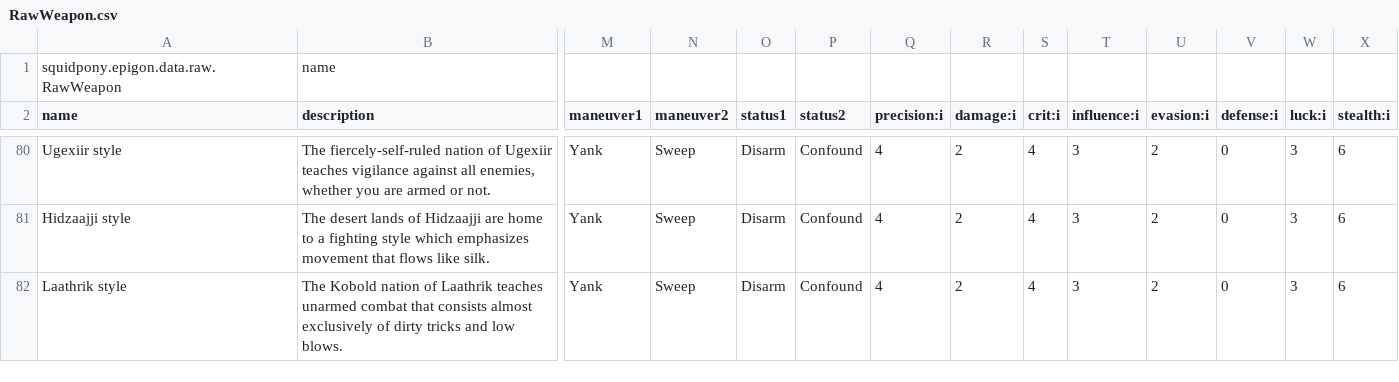
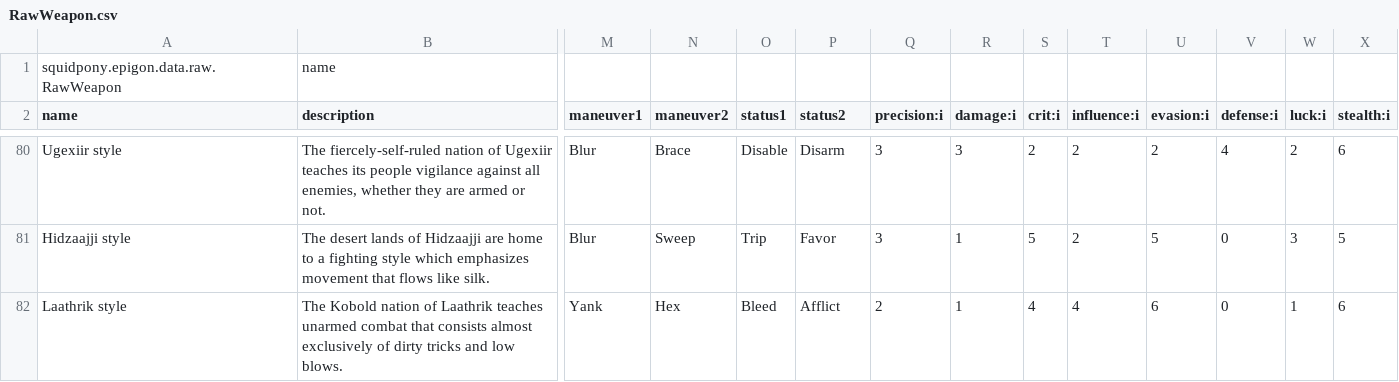
Before and after one commit to yellowstonegames/Epigon, a CSV file: TabLab Combat Data/RawWeapon.csv, drawn as a sheet; only a part is shown, gaps mark what is left out; the diff covers the shown part only; the diff names each change by its address in the sheet, - before the commit and + after, or states it on an @@ line.

```diff
--- a/TabLab Combat Data/RawWeapon.csv
+++ b/TabLab Combat Data/RawWeapon.csv
-B80 (description): …Ugexiir teaches vigilance against all enemies, whether you are armed…
+B80 (description): …Ugexiir teaches its people vigilance against all enemies, whether they are armed…
-M80:M81 (maneuver1): Yank
+M80:M81 (maneuver1): Blur
-N80 (maneuver2): Sweep
+N80 (maneuver2): Brace
-O80 (status1): Disarm
+O80 (status1): Disable
-P80 (status2): Confound
+P80 (status2): Disarm
-Q80:Q81 (precision:i): 4
+Q80:Q81 (precision:i): 3
-R80 (damage:i): 2
+R80 (damage:i): 3
-S80 (crit:i): 4
+S80 (crit:i): 2
-T80:T81 (influence:i): 3
+T80:T81 (influence:i): 2
-V80 (defense:i): 0
+V80 (defense:i): 4
-W80 (luck:i): 3
+W80 (luck:i): 2
-O81 (status1): Disarm
+O81 (status1): Trip
-P81 (status2): Confound
+P81 (status2): Favor
-R81:R82 (damage:i): 2
+R81:R82 (damage:i): 1
-S81 (crit:i): 4
+S81 (crit:i): 5
-U81 (evasion:i): 2
+U81 (evasion:i): 5
-X81 (stealth:i): 6
+X81 (stealth:i): 5
-N82 (maneuver2): Sweep
+N82 (maneuver2): Hex
-O82 (status1): Disarm
+O82 (status1): Bleed
-P82 (status2): Confound
+P82 (status2): Afflict
-Q82 (precision:i): 4
+Q82 (precision:i): 2
-T82 (influence:i): 3
+T82 (influence:i): 4
-U82 (evasion:i): 2
+U82 (evasion:i): 6
-W82 (luck:i): 3
+W82 (luck:i): 1
```
Also changed, not shown: 131 edited cells elsewhere in this file, 5 other files.
